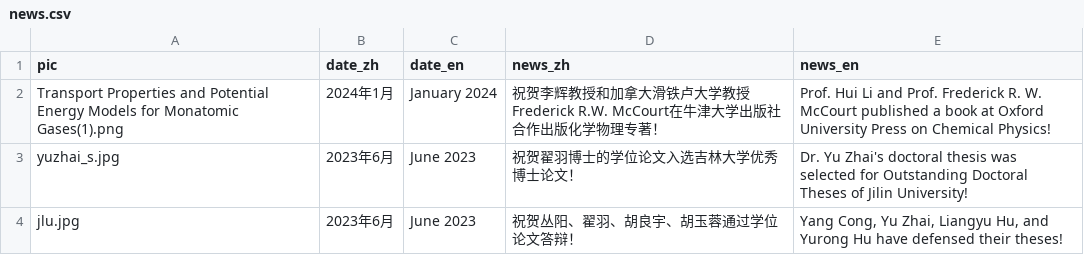
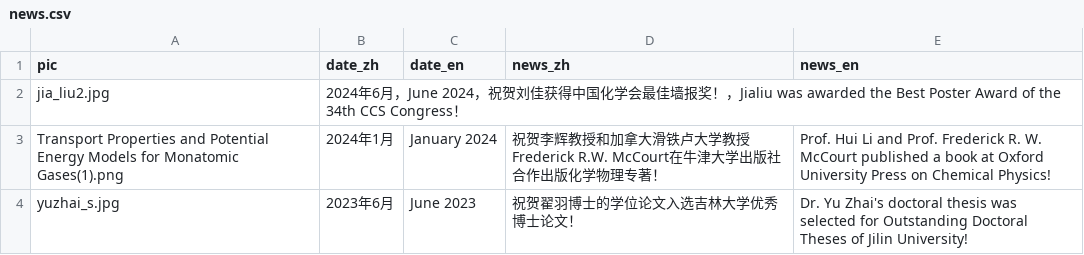
Before and after one commit to huili-group/huili-group.github.io, a CSV file: data/news.csv, drawn as a sheet; only a part is shown; the shorter side is filled out with more unchanged rows; the diff names each change by its address in the sheet, - before the commit and + after, or states it on an @@ line.

Commit message:
Update news.csv

```diff
--- a/data/news.csv
+++ b/data/news.csv
+row 2: jia_liu2.jpg | 2024年6月，June 2024，祝贺刘佳获得中国化学会最佳墙报奖！，Jialiu was awarded the Best Poster Award of the 34th CCS Congress！
```
